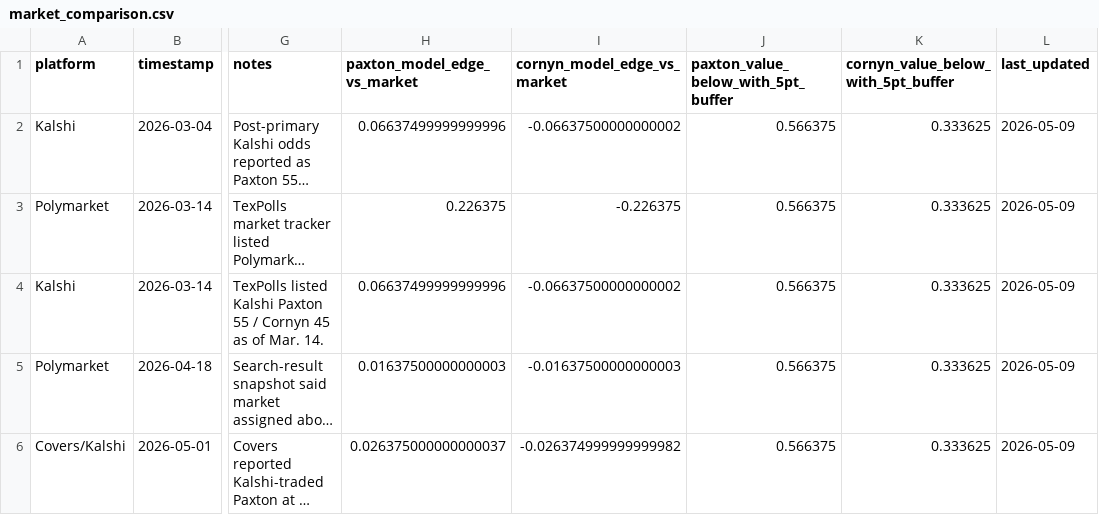
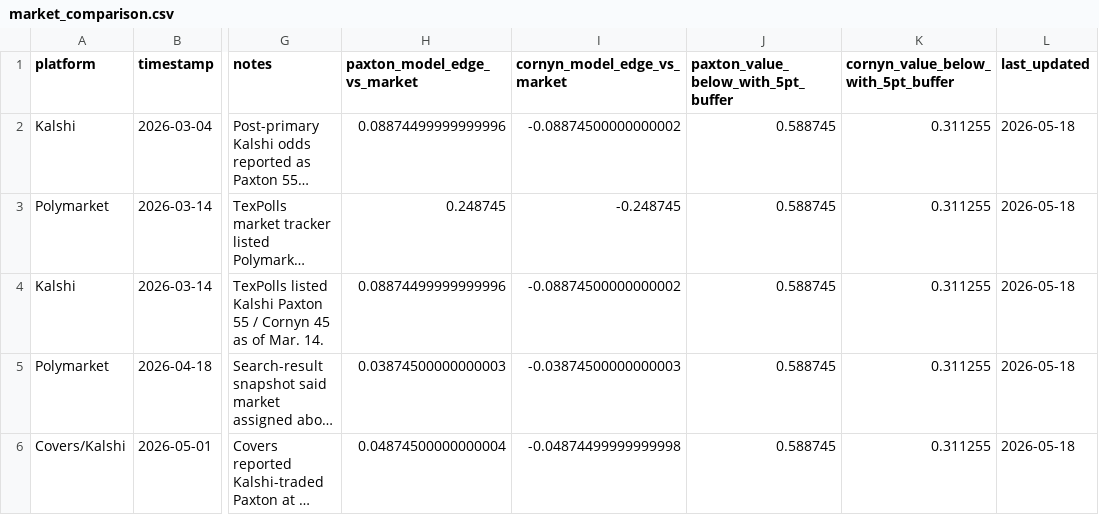
Before and after one commit to snailpop1/2026-Texas-GOP-Senate-Primary-Predictor, a CSV file: data/processed/market_comparison.csv, drawn as a sheet; only a part is shown, gaps mark what is left out; long unchanged cells end in …; the diff covers the shown part only; the diff names each change by its address in the sheet, - before the commit and + after, or states it on an @@ line.

```diff
--- a/data/processed/market_comparison.csv
+++ b/data/processed/market_comparison.csv
-H2 (paxton_model_edge_vs_market): 0.06637499999999996
+H2 (paxton_model_edge_vs_market): 0.08874499999999996
-I2 (cornyn_model_edge_vs_market): -0.06637500000000002
+I2 (cornyn_model_edge_vs_market): -0.08874500000000002
-J2:J6: 0.566375
+J2:J6: 0.588745
-K2:K6: 0.333625
+K2:K6: 0.311255
-L2:L6 (last_updated): 2026-05-09
+L2:L6 (last_updated): 2026-05-18
-H3 (paxton_model_edge_vs_market): 0.226375
+H3 (paxton_model_edge_vs_market): 0.248745
-I3 (cornyn_model_edge_vs_market): -0.226375
+I3 (cornyn_model_edge_vs_market): -0.248745
-H4 (paxton_model_edge_vs_market): 0.06637499999999996
+H4 (paxton_model_edge_vs_market): 0.08874499999999996
-I4 (cornyn_model_edge_vs_market): -0.06637500000000002
+I4 (cornyn_model_edge_vs_market): -0.08874500000000002
-H5 (paxton_model_edge_vs_market): 0.01637500000000003
+H5 (paxton_model_edge_vs_market): 0.03874500000000003
-I5 (cornyn_model_edge_vs_market): -0.01637500000000003
+I5 (cornyn_model_edge_vs_market): -0.03874500000000003
-H6 (paxton_model_edge_vs_market): 0.026375000000000037
+H6 (paxton_model_edge_vs_market): 0.04874500000000004
-I6 (cornyn_model_edge_vs_market): -0.026374999999999982
+I6 (cornyn_model_edge_vs_market): -0.04874499999999998
```
Also changed, not shown: 3 added rows and 10 edited cells elsewhere in this file, data/processed/finance_ads.csv, data/processed/general_election_polls.csv, 54 other files.
